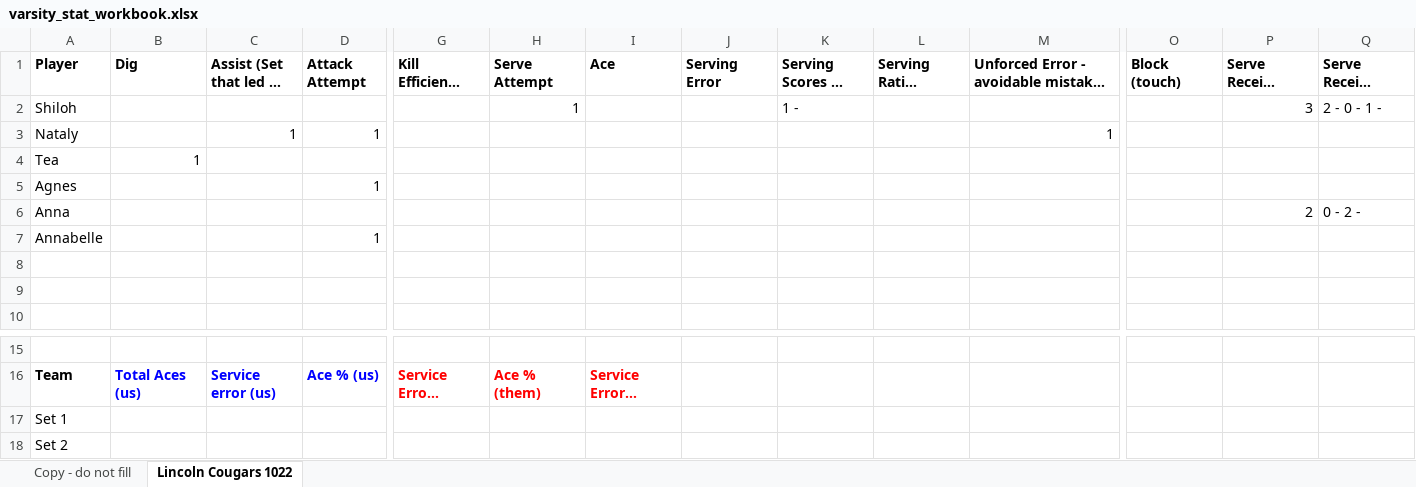
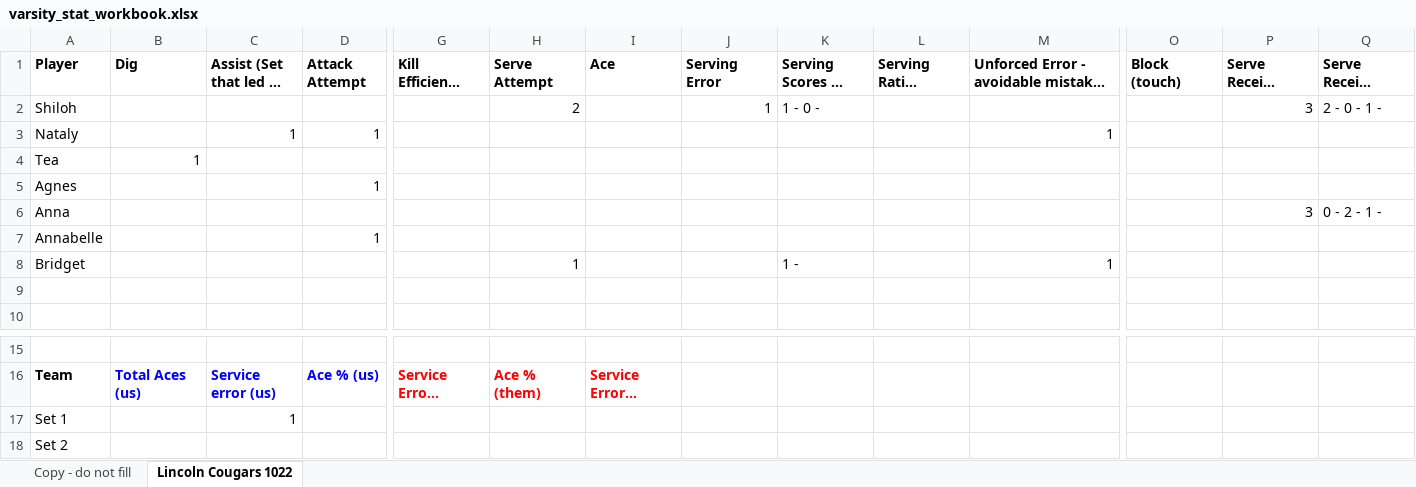
Before and after one commit to clancyred/defenders-volleyball, an Excel workbook: source/varsity_stat_workbook.xlsx, sheet Lincoln Cougars 1022, drawn as a sheet; only a part is shown, gaps mark what is left out; long unchanged cells end in …; values as stored, in another font and other column widths than the file's, no borders; charts and pictures not drawn; rows hold the shown columns only; the diff names each change by its address in the sheet, - before the commit and + after, or states it on an @@ line.

Commit message:
Update stat workbook from Google Sheet

```diff
--- a/source/varsity_stat_workbook.xlsx (sheet Lincoln Cougars 1022)
+++ b/source/varsity_stat_workbook.xlsx (sheet Lincoln Cougars 1022)
-H2 (Serve Attempt): 1
+H2 (Serve Attempt): 2
-J2 (Serving Error): (empty)
+J2 (Serving Error): 1
-K2: 1 -
+K2: 1 - 0 -
-P6 (Serve Receive Attempt): 2
+P6 (Serve Receive Attempt): 3
-Q6: 0 - 2 -
+Q6: 0 - 2 - 1 -
-row 8: (empty)
+row 8: Bridget |  |  |  |  | 1 |  |  | 1 - |  | 1
-C17 (Assist (Set that led to Kill)): (empty)
+C17 (Assist (Set that led to Kill)): 1
```
